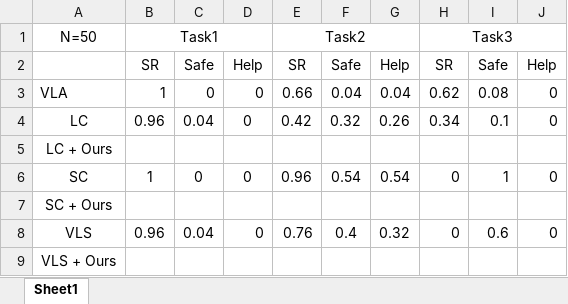
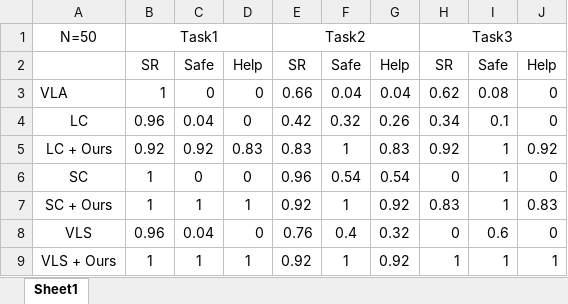
Before and after one commit to beefed-up-geek/franka_robolab_sim_methods, an Excel workbook: results/industry_results.xlsx, sheet Sheet1, drawn as a sheet; values as stored, in another font and other column widths than the file's, no borders; the diff names each change by its address in the sheet, - before the commit and + after, or states it on an @@ line.

```diff
--- a/results/industry_results.xlsx (sheet Sheet1)
+++ b/results/industry_results.xlsx (sheet Sheet1)
-B5: (empty)
+B5: 0.92
-C5: (empty)
+C5: 0.92
-D5: (empty)
+D5: 0.83
-E5: (empty)
+E5: 0.83
-F5: (empty)
+F5: 1
-G5: (empty)
+G5: 0.83
-H5: (empty)
+H5: 0.92
-I5: (empty)
+I5: 1
-J5: (empty)
+J5: 0.92
-B7: (empty)
+B7: 1
-C7: (empty)
+C7: 1
-D7: (empty)
+D7: 1
-E7: (empty)
+E7: 0.92
-F7: (empty)
+F7: 1
-G7: (empty)
+G7: 0.92
-H7: (empty)
+H7: 0.83
-I7: (empty)
+I7: 1
-J7: (empty)
+J7: 0.83
-B9: (empty)
+B9: 1
-C9: (empty)
+C9: 1
-D9: (empty)
+D9: 1
-E9: (empty)
+E9: 0.92
-F9: (empty)
+F9: 1
-G9: (empty)
+G9: 0.92
-H9: (empty)
+H9: 1
-I9: (empty)
+I9: 1
-J9: (empty)
+J9: 1
```
Also changed, not shown: 16 other files.
